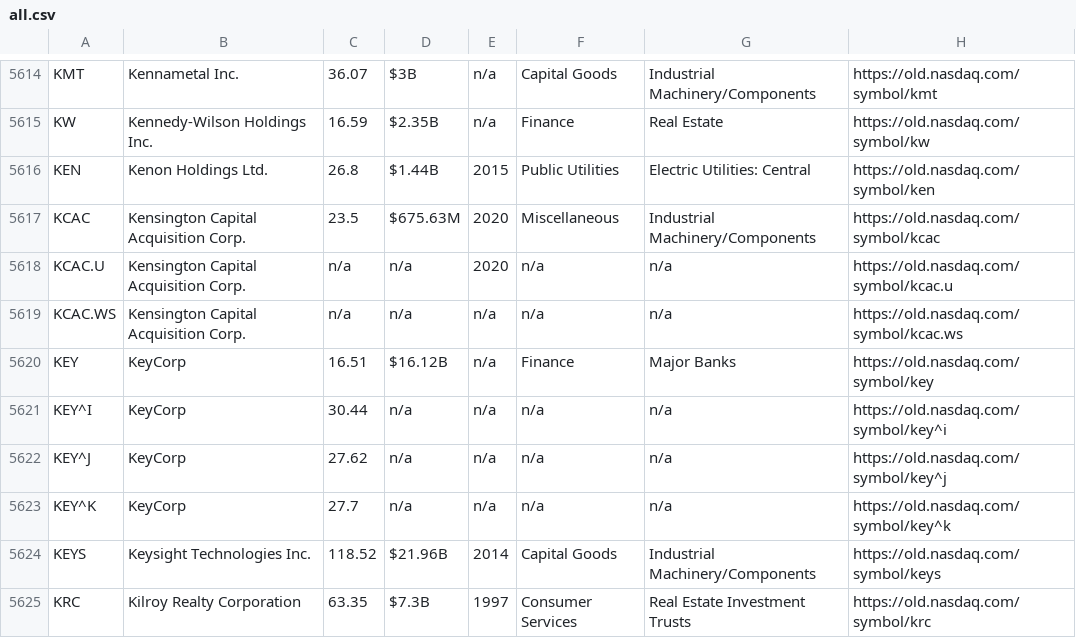
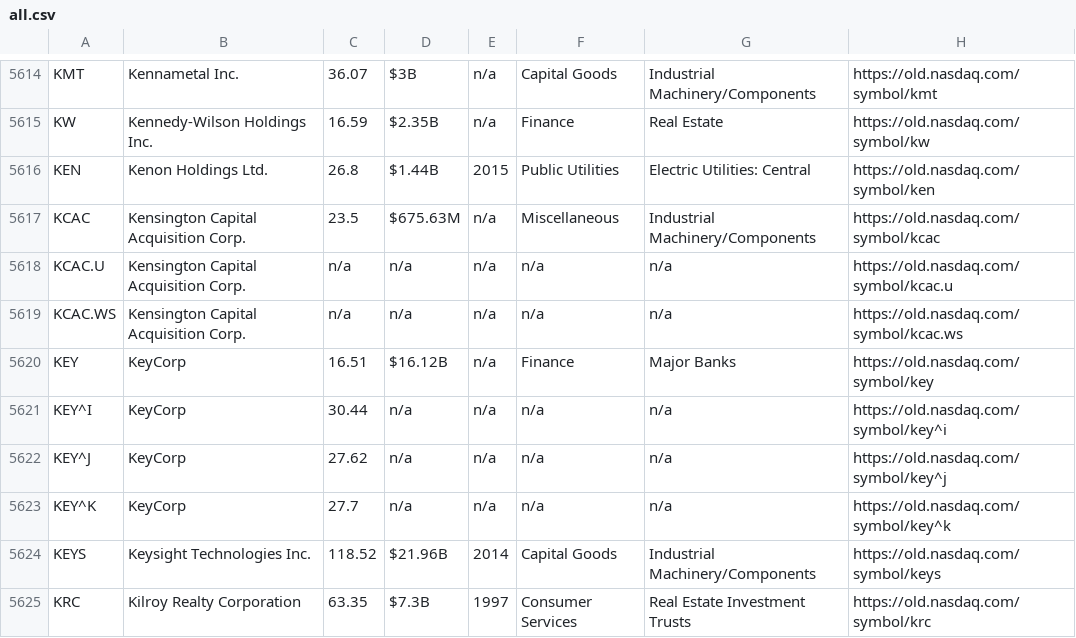
Before and after one commit to abbadata/stock-tickers, a CSV file: data/all.csv, drawn as a sheet; only a part is shown, gaps mark what is left out.

```diff
--- a/data/all.csv
+++ b/data/all.csv
@@ -5616,4 +5616,4 @@
 "KEN","Kenon Holdings Ltd.","26.8","$1.44B","2015","Public Utilities","Electric Utilities: Central","https://old.nasdaq.com/symbol/ken",""
-"KCAC","Kensington Capital Acquisition Corp.","23.5","$675.63M","2020","Miscellaneous","Industrial Machinery/Components","https://old.nasdaq.com/symbol/kcac",""
-"KCAC.U","Kensington Capital Acquisition Corp.","n/a","n/a","2020","n/a","n/a","https://old.nasdaq.com/symbol/kcac.u",""
+"KCAC","Kensington Capital Acquisition Corp.","23.5","$675.63M","n/a","Miscellaneous","Industrial Machinery/Components","https://old.nasdaq.com/symbol/kcac",""
+"KCAC.U","Kensington Capital Acquisition Corp.","n/a","n/a","n/a","n/a","n/a","https://old.nasdaq.com/symbol/kcac.u",""
 "KCAC.WS","Kensington Capital Acquisition Corp.","n/a","n/a","n/a","n/a","n/a","https://old.nasdaq.com/symbol/kcac.ws",""
```
Also changed, not shown: data/nyse.csv.
